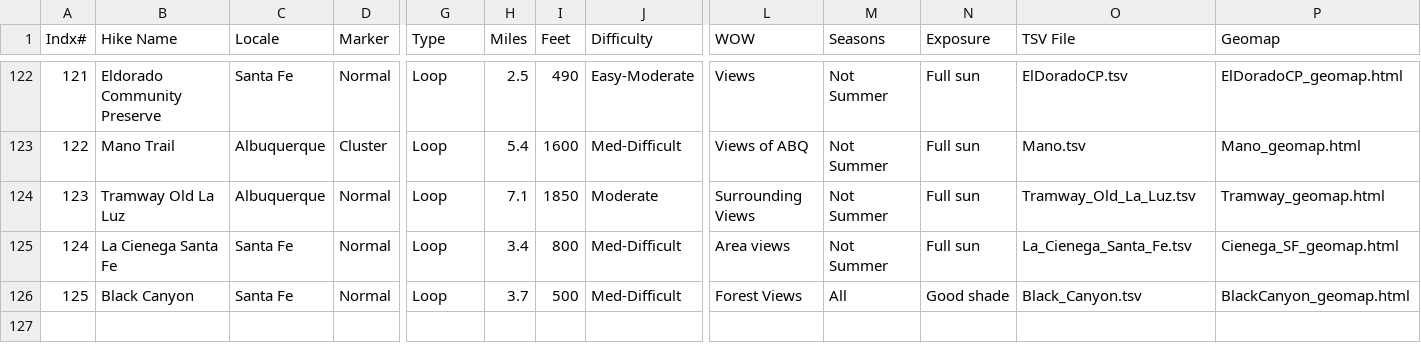
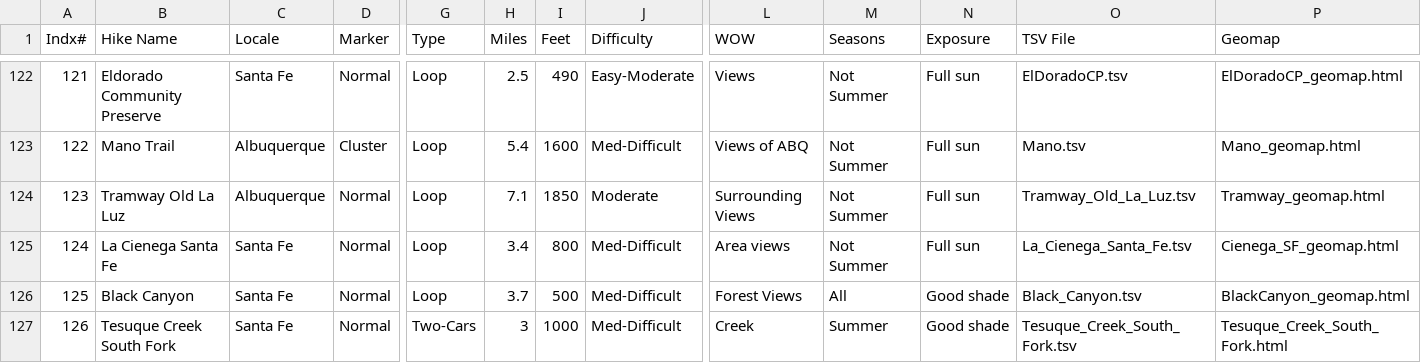
Before and after one commit to krcowles/ktesa, a CSV file: data/database.csv, drawn as a sheet; only a part is shown, gaps mark what is left out; rows hold the shown columns only; the diff names each change by its address in the sheet, - before the commit and + after, or states it on an @@ line.

Commit message:
Add Tesugue Creek SOuth FOrk hike. Still need to add descriptions and trail tips.

```diff
--- a/data/database.csv
+++ b/data/database.csv
+row 127: 126 | Tesuque Creek South Fork | Santa Fe | Normal | Two-Cars | 3 | 1000 | Med-Difficult | Creek | Summer | Good shade | Tesuque_Creek_South_Fork.tsv | Tesuque_Creek_South_Fork.html
```
Also changed, not shown: 3 other files.
